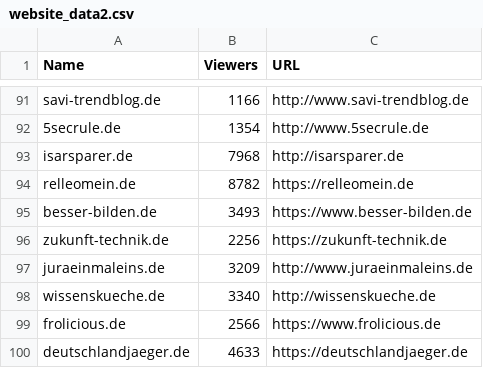
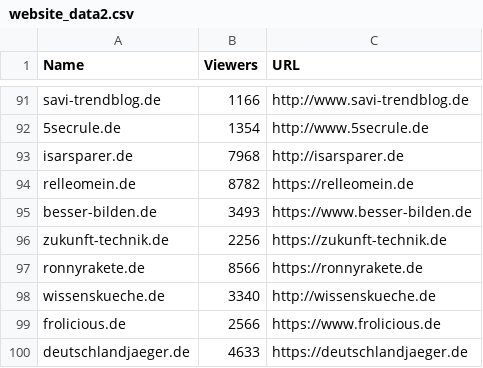
Before and after one commit to jerilalbi/German-blog-scrape, a CSV file: website_data2.csv, drawn as a sheet; only a part is shown, gaps mark what is left out; removed rows and columns are numbered as before the commit, all else as after; the diff names each change by its address in the sheet, - before the commit and + after, or states it on an @@ line.

```diff
--- a/website_data2.csv
+++ b/website_data2.csv
-row 97: juraeinmaleins.de | 3209 | http://www.juraeinmaleins.de
+row 97: ronnyrakete.de | 8566 | https://ronnyrakete.de
```
Also changed, not shown: 3 other files.
